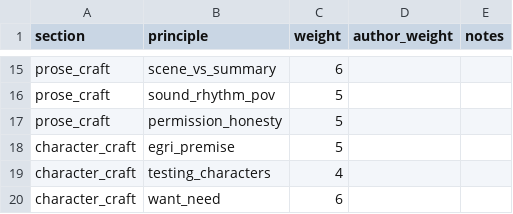
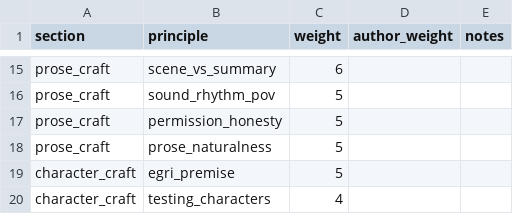
Before and after one commit to benjaminsnorris/storyforge, a CSV file: references/default-craft-weights.csv, drawn as a sheet; only a part is shown, gaps mark what is left out; the shorter side is filled out with more unchanged rows; the diff names each change by its address in the sheet, - before the commit and + after, or states it on an @@ line.

```diff
--- a/references/default-craft-weights.csv
+++ b/references/default-craft-weights.csv
+row 18: prose_craft | prose_naturalness | 5
```
Also changed, not shown: references/diagnostics.csv, 2 other files.
